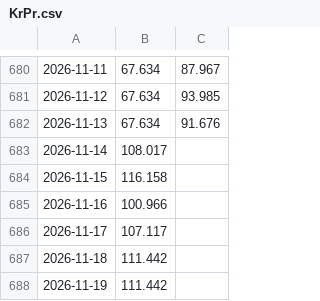
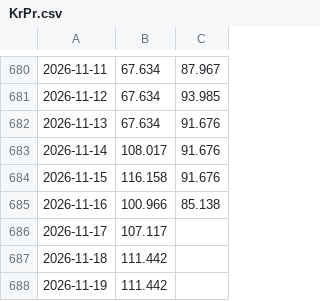
Before and after one commit to Economics-SP-V/Test, a CSV file: Produkte/Preise/KrPr.csv, drawn as a sheet; only a part is shown, gaps mark what is left out; the diff names each change by its address in the sheet, - before the commit and + after, or states it on an @@ line.

```diff
--- a/Produkte/Preise/KrPr.csv
+++ b/Produkte/Preise/KrPr.csv
-C683:C684: (empty)
+C683:C684: 91.676
-C685: (empty)
+C685: 85.138
```
Also changed, not shown: Produkte/Preise/Preise.csv, 2 other files.
